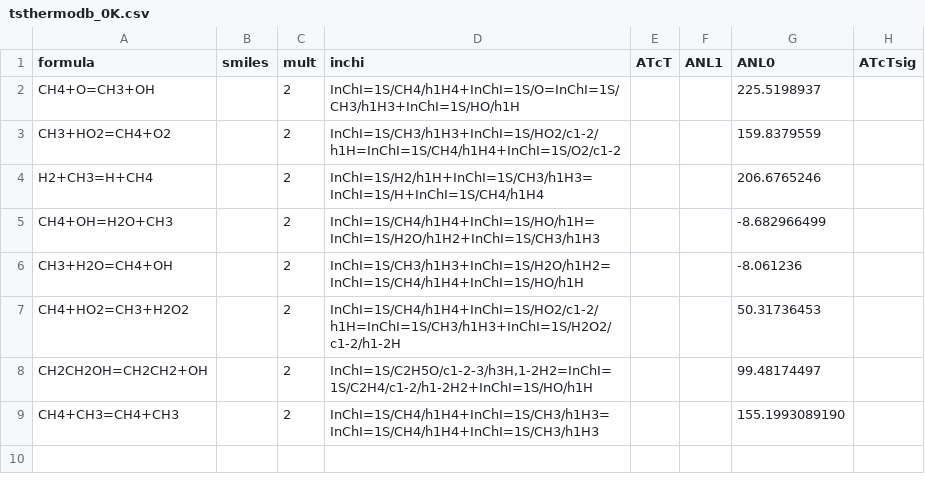
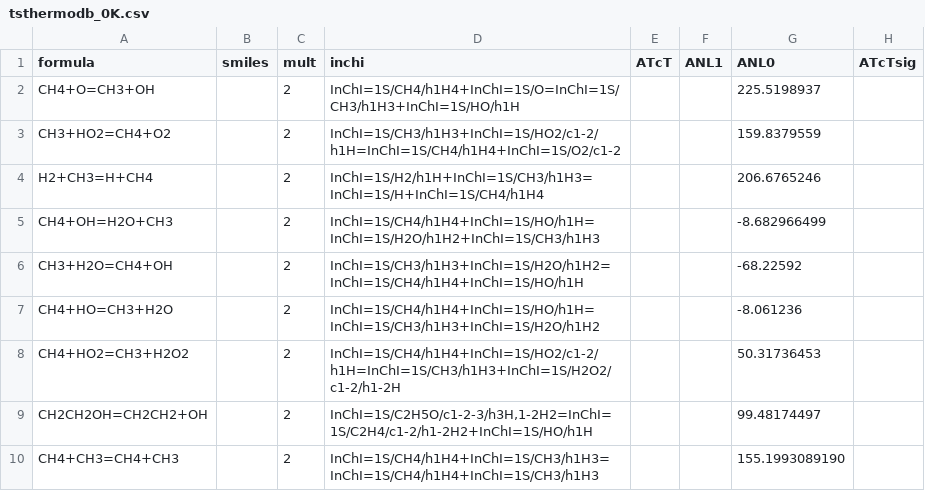
Before and after one commit to Auto-Mech/mechdriver, a CSV file: routines/pf/thermo/tsthermodb_0K.csv, drawn as a sheet.

```diff
--- a/routines/pf/thermo/tsthermodb_0K.csv
+++ b/routines/pf/thermo/tsthermodb_0K.csv
@@ -5,3 +5,4 @@ H2+CH3=H+CH4,,2,"InChI=1S/H2/h1H+InChI=1S/CH3/h1H3=InChI=1S/H+InChI=1S/CH4/h1H4"
 CH4+OH=H2O+CH3,,2,"InChI=1S/CH4/h1H4+InChI=1S/HO/h1H=InChI=1S/H2O/h1H2+InChI=1S/CH3/h1H3",,,-8.682966499,
-CH3+H2O=CH4+OH,,2,"InChI=1S/CH3/h1H3+InChI=1S/H2O/h1H2=InChI=1S/CH4/h1H4+InChI=1S/HO/h1H",,,-8.061236,
+CH3+H2O=CH4+OH,,2,"InChI=1S/CH3/h1H3+InChI=1S/H2O/h1H2=InChI=1S/CH4/h1H4+InChI=1S/HO/h1H",,,-68.22592,
+CH4+HO=CH3+H2O,,2,"InChI=1S/CH4/h1H4+InChI=1S/HO/h1H=InChI=1S/CH3/h1H3+InChI=1S/H2O/h1H2",,,-8.061236,
 CH4+HO2=CH3+H2O2,,2,"InChI=1S/CH4/h1H4+InChI=1S/HO2/c1-2/h1H=InChI=1S/CH3/h1H3+InChI=1S/H2O2/c1-2/h1-2H",,,50.31736453,
```
Also changed, not shown: 1 other file.
